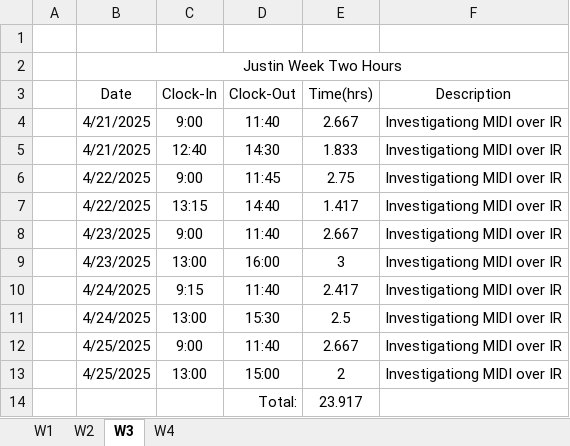
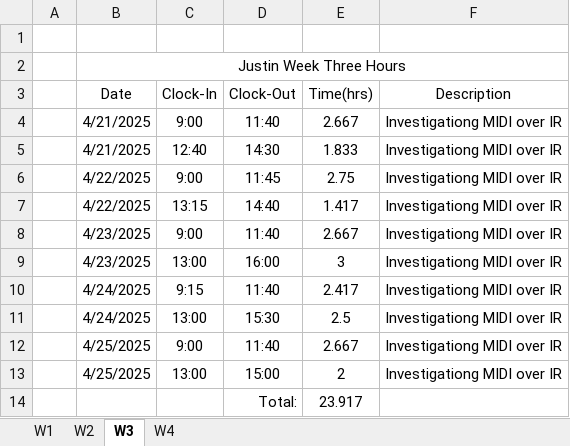
Before and after one commit to Masaharu41/Midi-Bass-Guitar, an Excel workbook: JustinHours.xlsx, sheet W3, drawn as a sheet; values as stored, in another font and other column widths than the file's, no borders; the diff names each change by its address in the sheet, - before the commit and + after, or states it on an @@ line.

Commit message:
hours + added IR schematics + updated fret code header

```diff
--- a/JustinHours.xlsx (sheet W3)
+++ b/JustinHours.xlsx (sheet W3)
-B2 (Date): Justin Week Two Hours
+B2 (Date): Justin Week Three Hours
```
Also changed, not shown: sheet W4, 29 other files.
